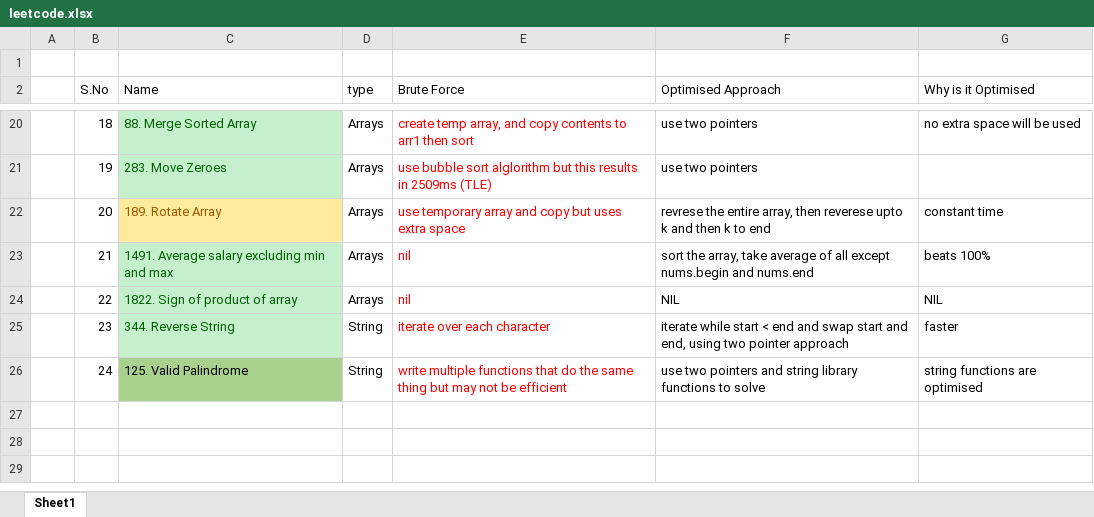
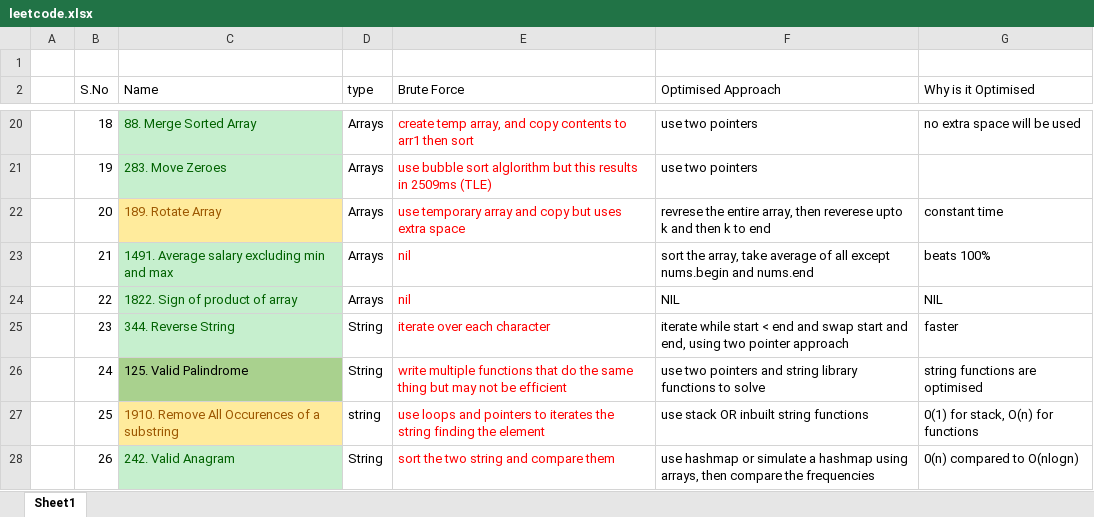
Before and after one commit to tabishnaqvi1311/DS-Algo, an Excel workbook: leetcode.xlsx, sheet Sheet1, drawn as a sheet; only a part is shown, gaps mark what is left out; values as stored, in another font and other column widths than the file's, no borders; the diff names each change by its address in the sheet, - before the commit and + after, or states it on an @@ line.

Commit message:
solved 2

```diff
--- a/leetcode.xlsx (sheet Sheet1)
+++ b/leetcode.xlsx (sheet Sheet1)
+row 27:  | 25 | 1910. Remove All Occurences of a substring | string | use loops and pointers to iterates the string finding the element | use stack OR inbuilt string functions | 0(1) for stack, O(n) for functions
+row 28:  | 26 | 242. Valid Anagram | String | sort the two string and compare them | use hashmap or simulate a hashmap using arrays, then compare the frequencies | 0(n) compared to O(nlogn)
```
